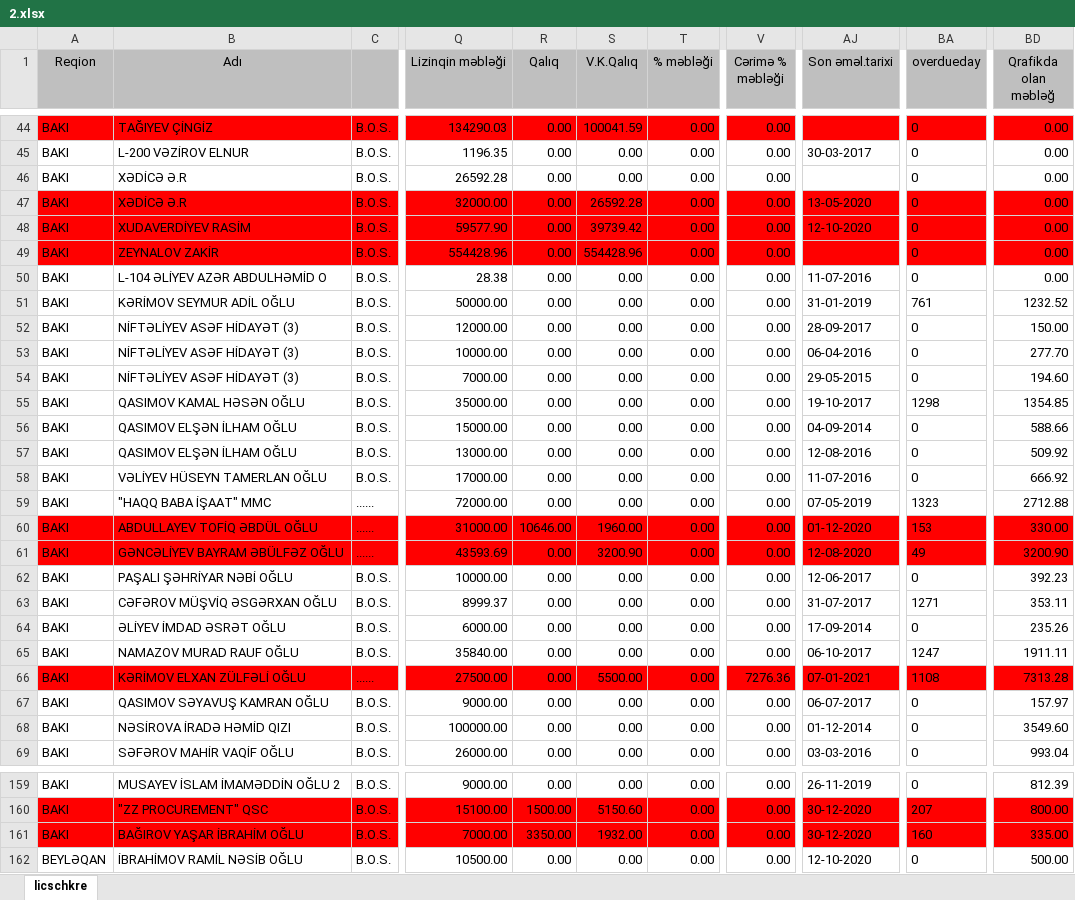
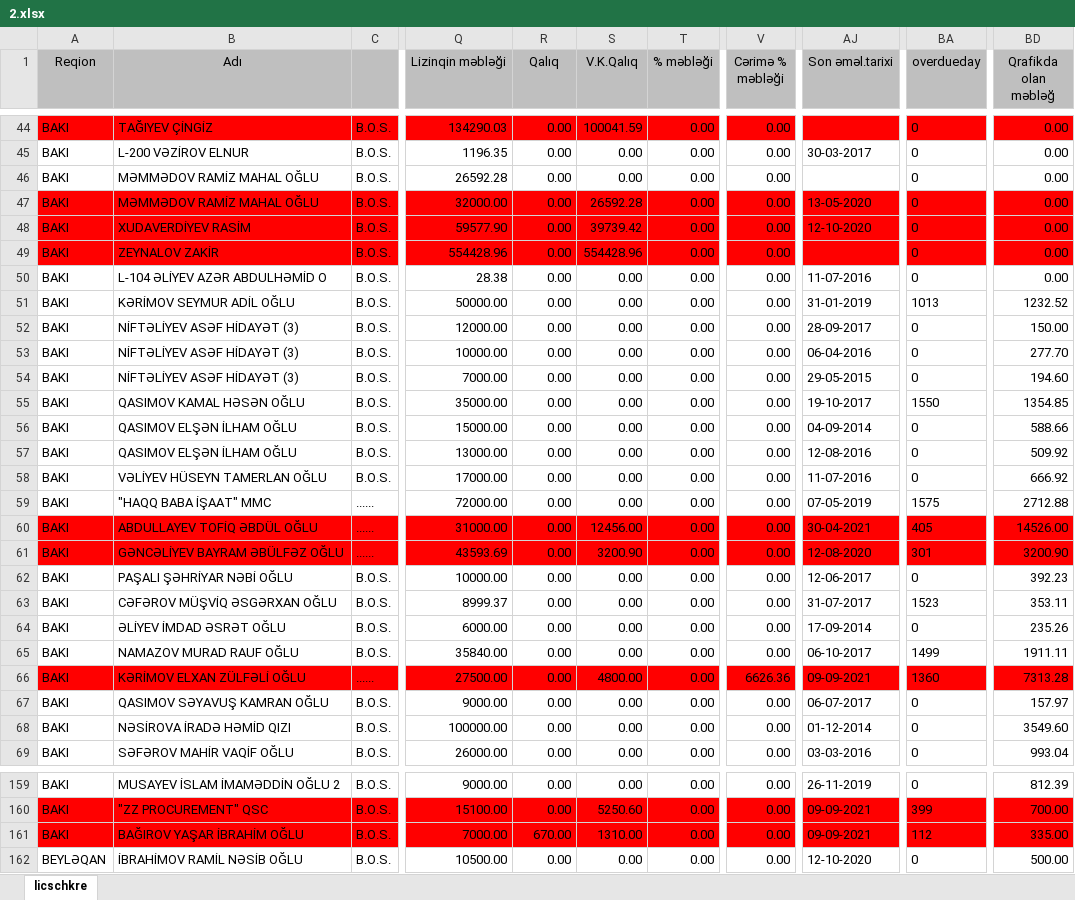
Before and after one commit to namikah/LizinqMuqavile, an Excel workbook: Lizinq Muqavile/bin/Debug/2.xlsx, sheet licschkre, drawn as a sheet; only a part is shown, gaps mark what is left out; values as stored, in another font and other column widths than the file's, no borders; the diff covers the shown part only; the diff names each change by its address in the sheet, - before the commit and + after, or states it on an @@ line.

```diff
--- a/Lizinq Muqavile/bin/Debug/2.xlsx (sheet licschkre)
+++ b/Lizinq Muqavile/bin/Debug/2.xlsx (sheet licschkre)
-B46:B47 (Adı): XƏDİCƏ Ə.R
+B46:B47 (Adı): MƏMMƏDOV RAMİZ MAHAL OĞLU
-BA51 (overdueday): 761
+BA51 (overdueday): 1013
-BA55 (overdueday): 1298
+BA55 (overdueday): 1550
-BA59 (overdueday): 1323
+BA59 (overdueday): 1575
-R60 (Qalıq): 10646.00
+R60 (Qalıq): 0.00
-S60 (V.K.Qalıq): 1960.00
+S60 (V.K.Qalıq): 12456.00
-AJ60 (Son əməl.tarixi): 01-12-2020
+AJ60 (Son əməl.tarixi): 30-04-2021
-BA60 (overdueday): 153
+BA60 (overdueday): 405
-BD60 (Qrafikda olan məbləğ): 330.00
+BD60 (Qrafikda olan məbləğ): 14526.00
-BA61 (overdueday): 49
+BA61 (overdueday): 301
-BA63 (overdueday): 1271
+BA63 (overdueday): 1523
-BA65 (overdueday): 1247
+BA65 (overdueday): 1499
-S66 (V.K.Qalıq): 5500.00
+S66 (V.K.Qalıq): 4800.00
-V66 (Cərimə % məbləği): 7276.36
+V66 (Cərimə % məbləği): 6626.36
-AJ66 (Son əməl.tarixi): 07-01-2021
+AJ66 (Son əməl.tarixi): 09-09-2021
-BA66 (overdueday): 1108
+BA66 (overdueday): 1360
-R160 (Qalıq): 1500.00
+R160 (Qalıq): 0.00
-S160 (V.K.Qalıq): 5150.60
+S160 (V.K.Qalıq): 5250.60
-AJ160:AJ161 (Son əməl.tarixi): 30-12-2020
+AJ160:AJ161 (Son əməl.tarixi): 09-09-2021
-BA160 (overdueday): 207
+BA160 (overdueday): 399
-BD160 (Qrafikda olan məbləğ): 800.00
+BD160 (Qrafikda olan məbləğ): 700.00
-R161 (Qalıq): 3350.00
+R161 (Qalıq): 670.00
-S161 (V.K.Qalıq): 1932.00
+S161 (V.K.Qalıq): 1310.00
-BA161 (overdueday): 160
+BA161 (overdueday): 112
```
Also changed, not shown: 67 edited cells and cell formats elsewhere in this sheet, 30 other files.
